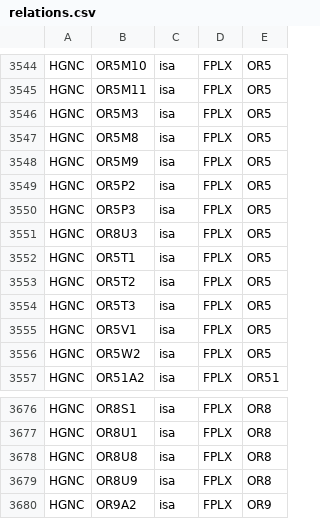
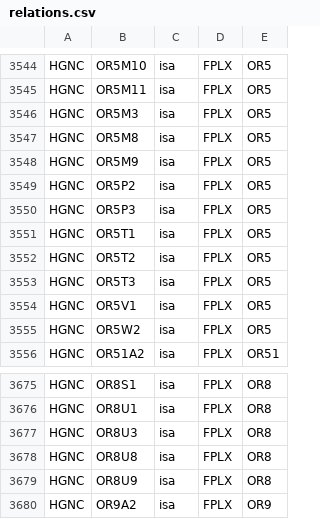
Before and after one commit to wikipathways/famplex, a CSV file: relations.csv, drawn as a sheet; only a part is shown, gaps mark what is left out; removed rows and columns are numbered as before the commit, all else as after; the diff names each change by its address in the sheet, - before the commit and + after, or states it on an @@ line.

Commit message:
Move gene from OR5 to OR8

```diff
--- a/relations.csv
+++ b/relations.csv
-row 3551: HGNC | OR8U3 | isa | FPLX | OR5
+row 3677: HGNC | OR8U3 | isa | FPLX | OR8
```
